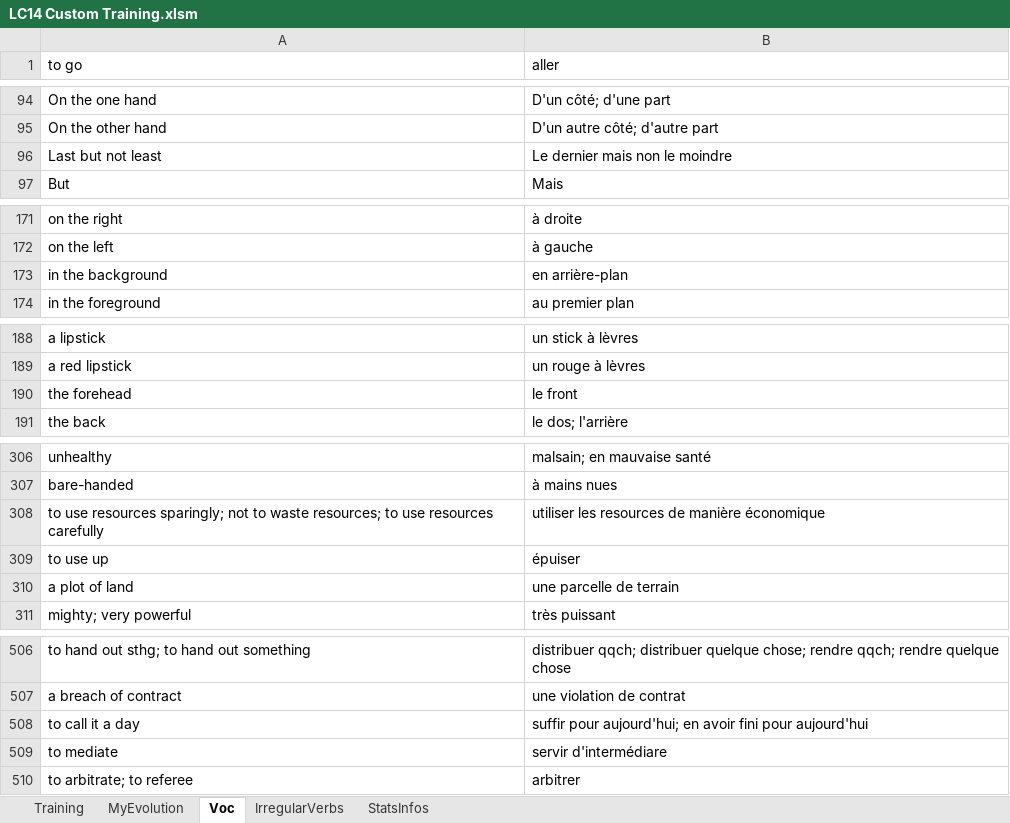
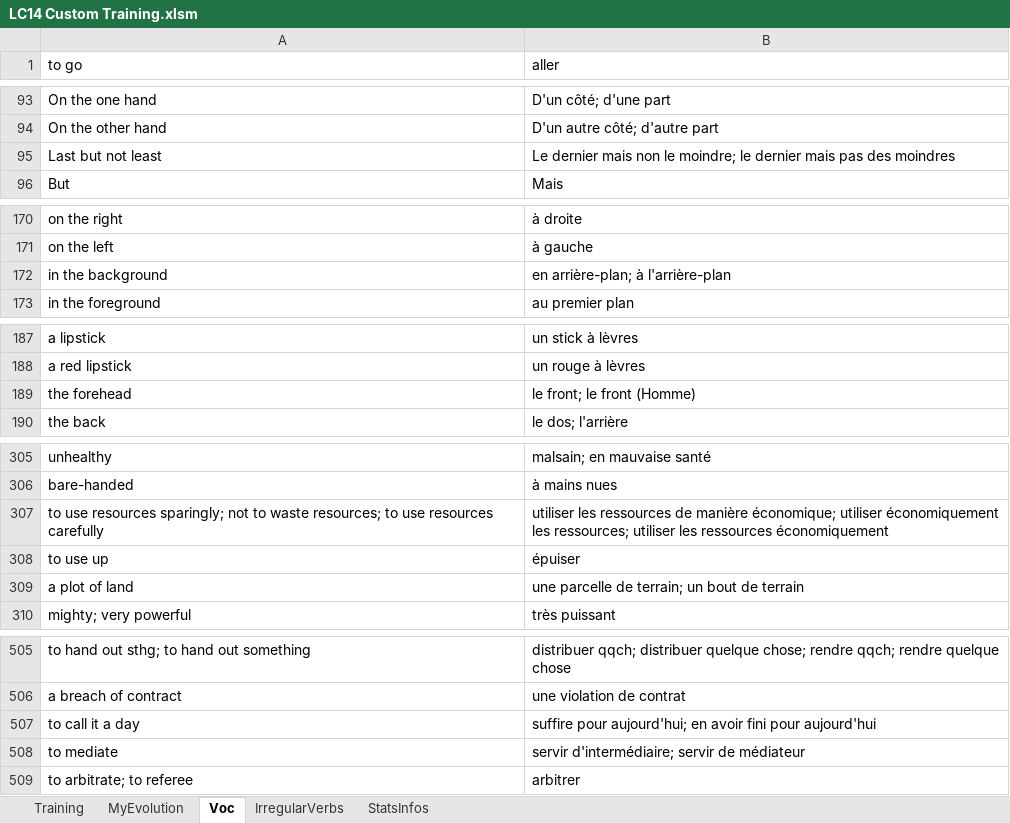
Before and after one commit to MikeNkunku/LC14_Custom_Training, an Excel workbook: LC14 Custom Training.xlsm, sheet Voc, drawn as a sheet; only a part is shown, gaps mark what is left out; values as stored, in another font and other column widths than the file's, no borders; addresses are those after the commit; the diff covers the shown part only; the diff names each change by its address in the sheet, - before the commit and + after, or states it on an @@ line.

```diff
--- a/LC14 Custom Training.xlsm (sheet Voc)
+++ b/LC14 Custom Training.xlsm (sheet Voc)
-B95 (aller): …non le moindre
+B95 (aller): …non le moindre; le dernier mais pas des moindres
-B172 (aller): en arrière-plan
+B172 (aller): en arrière-plan; à l'arrière-plan
-B189 (aller): le front
+B189 (aller): le front; le front (Homme)
-B307 (aller): utiliser les resources de manière économique
+B307 (aller): utiliser les ressources de manière économique; utiliser économiquement les ressources; utiliser les ressources économiquement
-B309 (aller): une parcelle de terrain
+B309 (aller): une parcelle de terrain; un bout de terrain
-B507 (aller): suffir pour aujourd'hui;…
+B507 (aller): suffire pour aujourd'hui;…
-B508 (aller): servir d'intermédiare
+B508 (aller): servir d'intermédiaire; servir de médiateur
```
Also changed, not shown: 3 added rows, 4 removed rows and 25 edited cells elsewhere in this sheet, sheet StatsInfos, charts or pictures.
